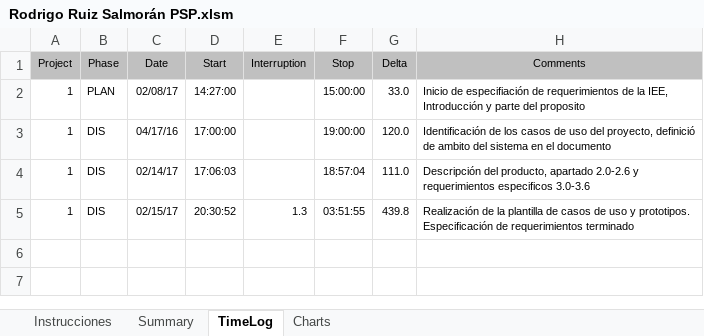
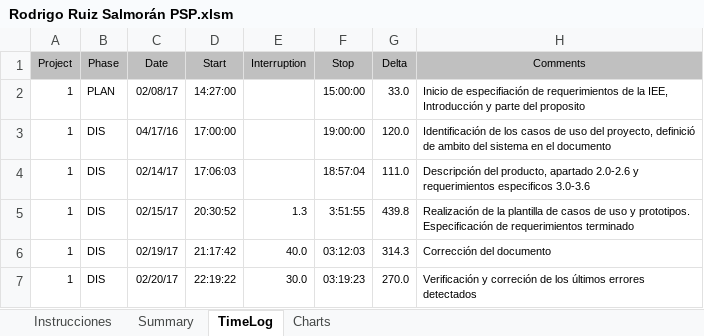
Before and after one commit to victorhhh/DesarolloDeSoftware, an Excel workbook: PSPs/Rodrigo Ruiz Salmorán PSP.xlsm, sheet TimeLog, drawn as a sheet; values as stored, in another font and other column widths than the file's, no borders; the diff names each change by its address in the sheet, - before the commit and + after, or states it on an @@ line.

Commit message:
Actualización de PSP

```diff
--- a/PSPs/Rodrigo Ruiz Salmorán PSP.xlsm (sheet TimeLog)
+++ b/PSPs/Rodrigo Ruiz Salmorán PSP.xlsm (sheet TimeLog)
-F5 (Stop): 03:51:55
+F5 (Stop): 3:51:55
+row 6: 1 | DIS | 02/19/17 | 21:17:42 | 40.0 | 03:12:03 | 314.3 | Corrección del documento
+row 7: 1 | DIS | 02/20/17 | 22:19:22 | 30.0 | 03:19:23 | 270.0 | Verificación y correción de los últimos errores detectados
```
Also changed, not shown: sheet Summary.
